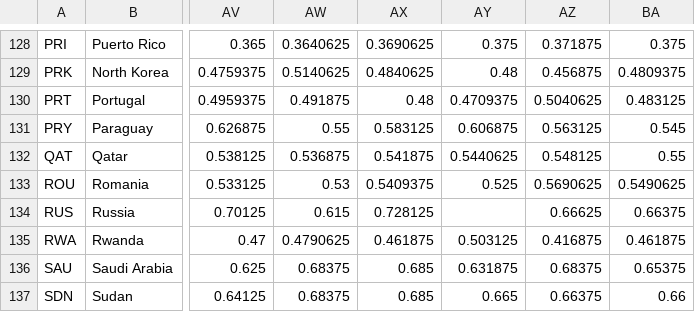
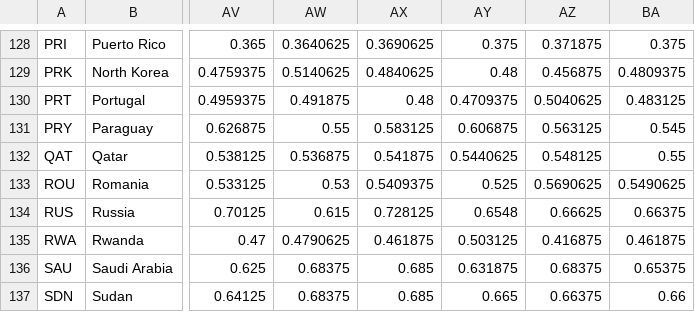
Before and after one commit to WorldClimate/ClimatePlatform, a CSV file: public/maxtemp_countries_minified_v2.csv, drawn as a sheet; only a part is shown, gaps mark what is left out; the diff names each change by its address in the sheet, - before the commit and + after, or states it on an @@ line.

Commit message:
All countries have data, key and tooltip are there

```diff
--- a/public/maxtemp_countries_minified_v2.csv
+++ b/public/maxtemp_countries_minified_v2.csv
-AY134: (empty)
+AY134: 0.6548
```
Also changed, not shown: 2 other files.
